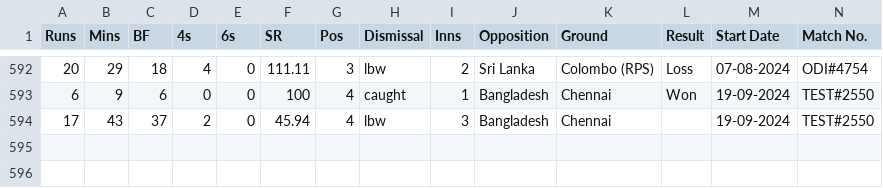
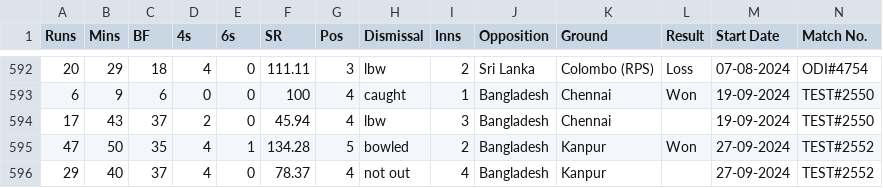
Before and after one commit to nikhilverma17/ViratKohlidashboard, a CSV file: Virat Kohli Innings By Innings Data All Formats.csv, drawn as a sheet; only a part is shown, gaps mark what is left out; rows hold the shown columns only; the diff names each change by its address in the sheet, - before the commit and + after, or states it on an @@ line.

Commit message:
Update Virat Kohli Innings By Innings Data All Formats.csv

```diff
--- a/Virat Kohli Innings By Innings Data All Formats.csv
+++ b/Virat Kohli Innings By Innings Data All Formats.csv
+row 595: 47 | 50 | 35 | 4 | 1 | 134.28 | 5 | bowled | 2 | Bangladesh | Kanpur | Won | 27-09-2024 | TEST#2552
+row 596: 29 | 40 | 37 | 4 | 0 | 78.37 | 4 | not out | 4 | Bangladesh | Kanpur |  | 27-09-2024 | TEST#2552
```
